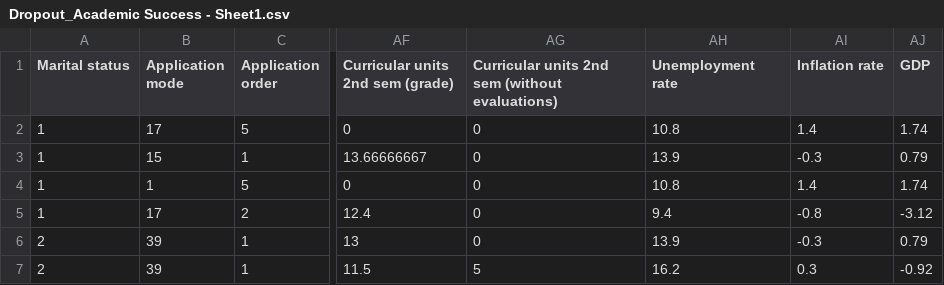
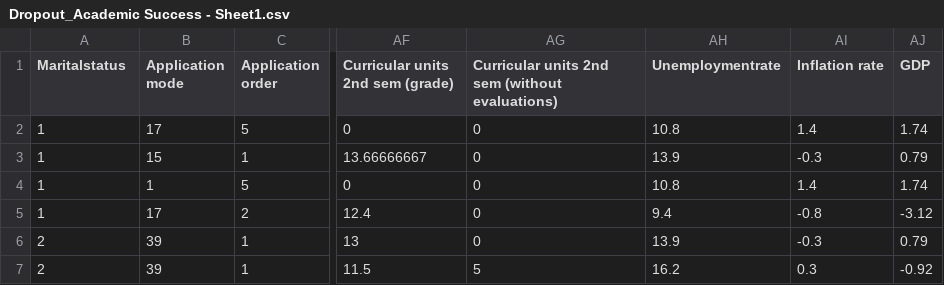
Before and after one commit to cjimenezrosas/Datasets, a CSV file: Dropout_Academic Success - Sheet1.csv, drawn as a sheet; only a part is shown, gaps mark what is left out; the diff names each change by its address in the sheet, - before the commit and + after, or states it on an @@ line.

Commit message:
Update Dropout_Academic Success - Sheet1.csv

```diff
--- a/Dropout_Academic Success - Sheet1.csv
+++ b/Dropout_Academic Success - Sheet1.csv
-A1: Marital status
+A1: Maritalstatus
-AH1: Unemployment rate
+AH1: Unemploymentrate
```
